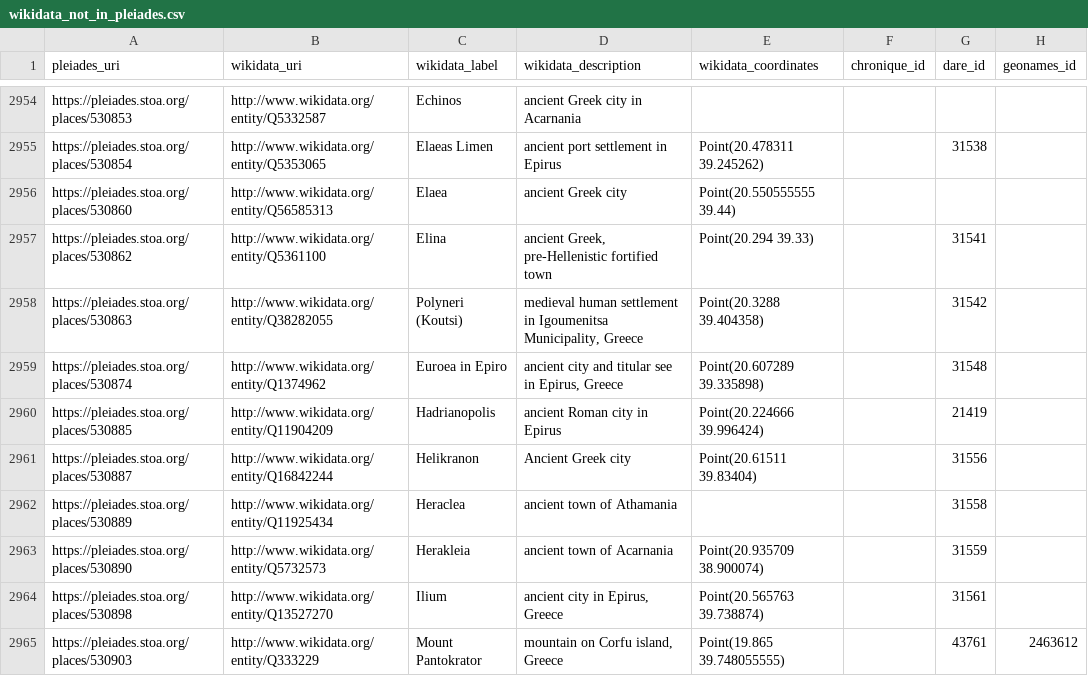
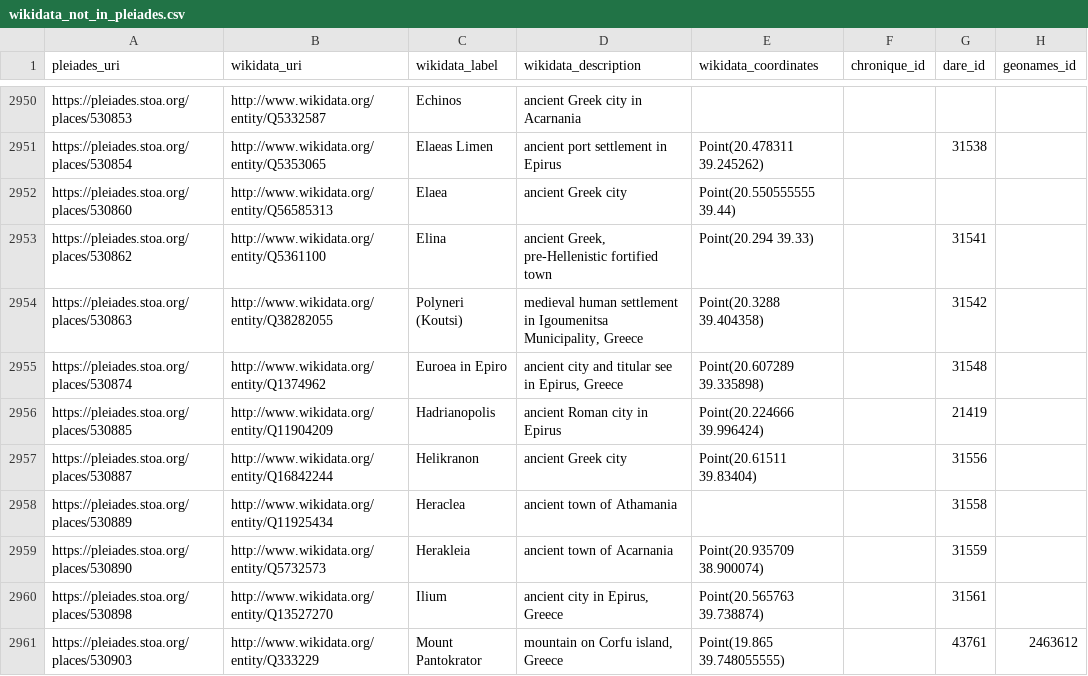
Before and after one commit to isawnyu/pleiades_wikidata, a CSV file: data/wikidata_not_in_pleiades.csv, drawn as a sheet; only a part is shown, gaps mark what is left out; addresses are those after the commit; the diff covers the shown part only; the diff names each change by its address in the sheet, - before the commit and + after, or states it on an @@ line.

Commit message:
updated pleiades wikidata: 14,277 Wikidata entities include a Pleiades ID property and 8,107 Pleiades entities include a Wikidata ID property. Of these, 8,044 are mutual (bidirectional). There are: 4,924 Pleiades resources to which Wikidata links can be added after they are checked; 63 Wikidata items to which Pleiades IDs can be added after they are checked; 73 Wikidata items that each link to more than one Pleiades ID (violates the Wikidata 'single-value constraint'); and 1,146 Pleiades resources to each of which more than one Wikidata Item link (violates the Wikidata 'distinct-values constraint').

```diff
--- a/data/wikidata_not_in_pleiades.csv
+++ b/data/wikidata_not_in_pleiades.csv
-D2957 (wikidata_description): Ancient Greek city
+D2957 (wikidata_description): ancient Greek city
```
Also changed, not shown: 3 added rows, 7 removed rows and 68 edited cells elsewhere in this file, data/pleiades_not_in_wikidata.csv, 2 other files.
